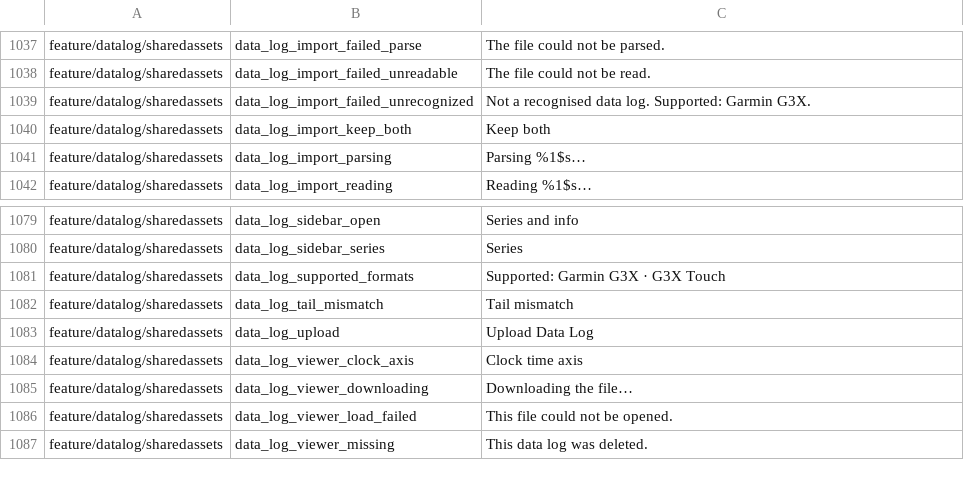
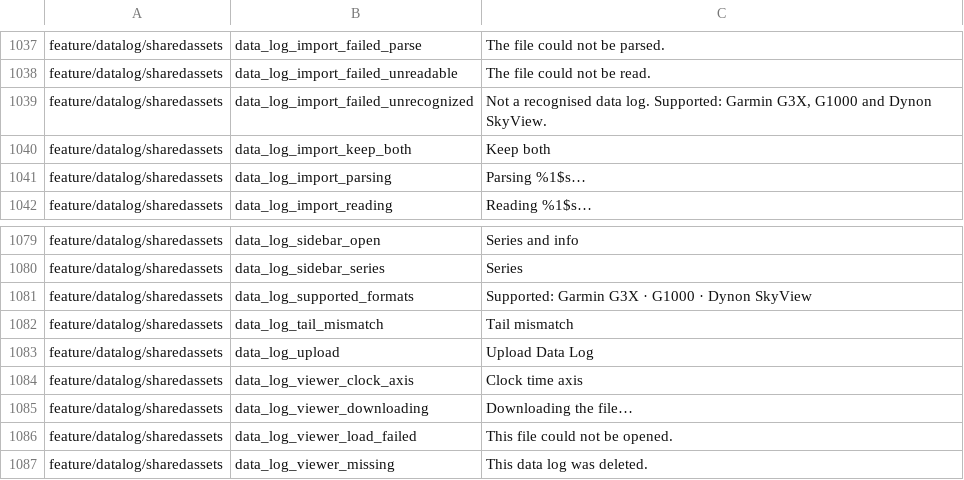
Before and after one commit to fz172/squawkit, a TSV file: core/template/src/androidHostTest/resources/string_snapshot.tsv, drawn as a sheet; only a part is shown, gaps mark what is left out.

Commit message:
Name every format the data log section now reads
The empty state and the unrecognised-file message both still said Garmin G3X
only. Two formats have landed since: the G1000 and the Dynon SkyView.

The empty state drops "G3X Touch" as a separate entry — it is a G3X, and the
line has three families to fit now.

```diff
--- a/core/template/src/androidHostTest/resources/string_snapshot.tsv
+++ b/core/template/src/androidHostTest/resources/string_snapshot.tsv
@@ -1038,3 +1038,3 @@ feature/datalog/sharedassets	data_log_import_failed_parse	The file could not be
 feature/datalog/sharedassets	data_log_import_failed_unreadable	The file could not be read.
-feature/datalog/sharedassets	data_log_import_failed_unrecognized	Not a recognised data log. Supported: Garmin G3X.
+feature/datalog/sharedassets	data_log_import_failed_unrecognized	Not a recognised data log. Supported: Garmin G3X, G1000 and Dynon SkyView.
 feature/datalog/sharedassets	data_log_import_keep_both	Keep both
@@ -1080,3 +1080,3 @@ feature/datalog/sharedassets	data_log_sidebar_open	Series and info
 feature/datalog/sharedassets	data_log_sidebar_series	Series
-feature/datalog/sharedassets	data_log_supported_formats	Supported: Garmin G3X · G3X Touch
+feature/datalog/sharedassets	data_log_supported_formats	Supported: Garmin G3X · G1000 · Dynon SkyView
 feature/datalog/sharedassets	data_log_tail_mismatch	Tail mismatch
```
Also changed, not shown: 1 other file.
